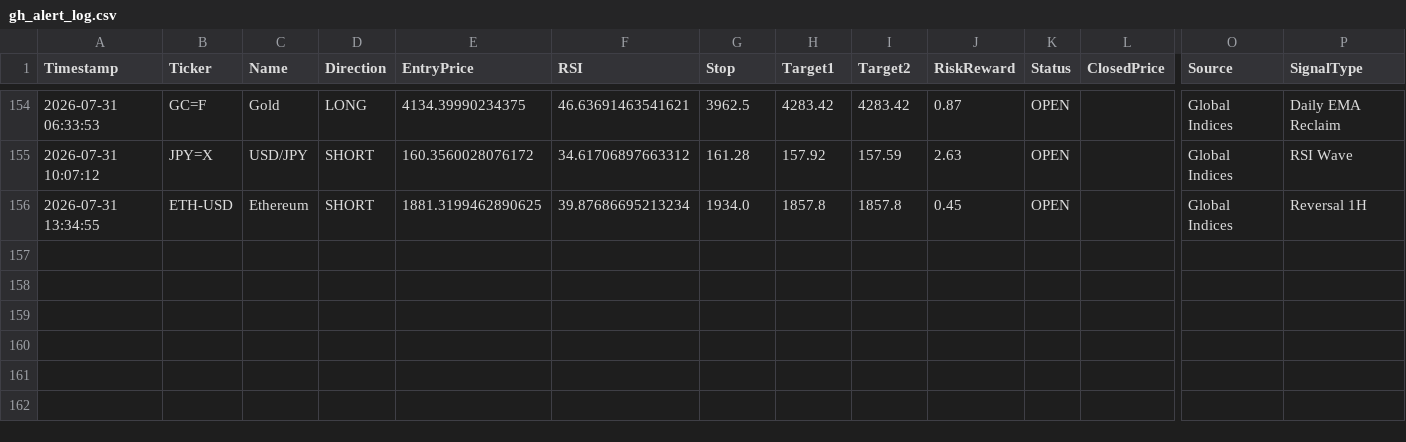
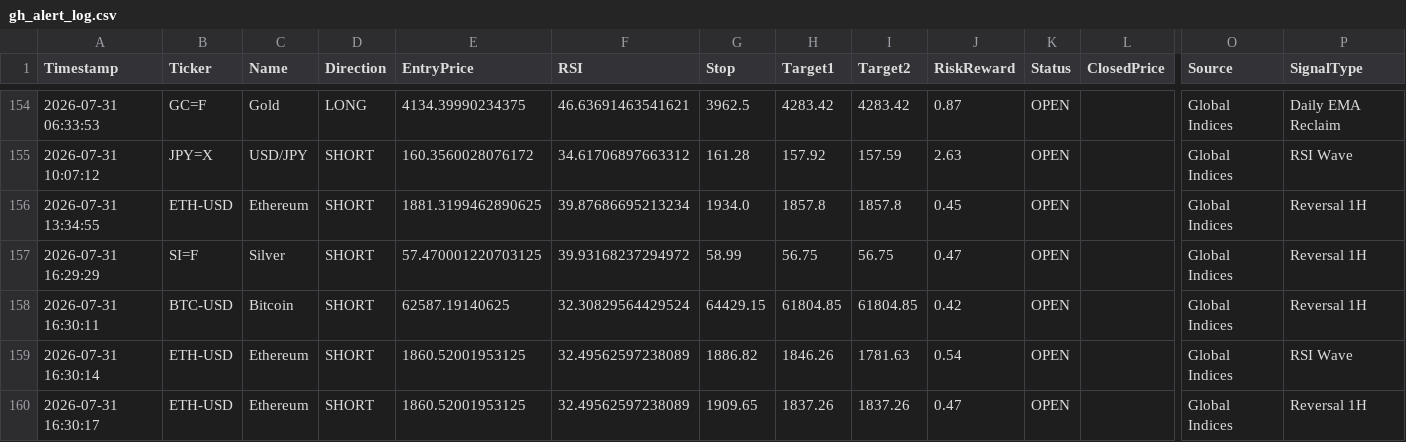
Before and after one commit to pkgfinance2022/MarketPulse, a CSV file: database/gh_alert_log.csv, drawn as a sheet; only a part is shown, gaps mark what is left out; rows hold the shown columns only; the diff names each change by its address in the sheet, - before the commit and + after, or states it on an @@ line.

```diff
--- a/database/gh_alert_log.csv
+++ b/database/gh_alert_log.csv
+row 157: 2026-07-31 16:29:29 | SI=F | Silver | SHORT | 57.470001220703125 | 39.93168237294972 | 58.99 | 56.75 | 56.75 | 0.47 | OPEN |  | Global Indices | Reversal 1H
+row 158: 2026-07-31 16:30:11 | BTC-USD | Bitcoin | SHORT | 62587.19140625 | 32.30829564429524 | 64429.15 | 61804.85 | 61804.85 | 0.42 | OPEN |  | Global Indices | Reversal 1H
+row 159: 2026-07-31 16:30:14 | ETH-USD | Ethereum | SHORT | 1860.52001953125 | 32.49562597238089 | 1886.82 | 1846.26 | 1781.63 | 0.54 | OPEN |  | Global Indices | RSI Wave
+row 160: 2026-07-31 16:30:17 | ETH-USD | Ethereum | SHORT | 1860.52001953125 | 32.49562597238089 | 1909.65 | 1837.26 | 1837.26 | 0.47 | OPEN |  | Global Indices | Reversal 1H
```
Also changed, not shown: 1 other file.
